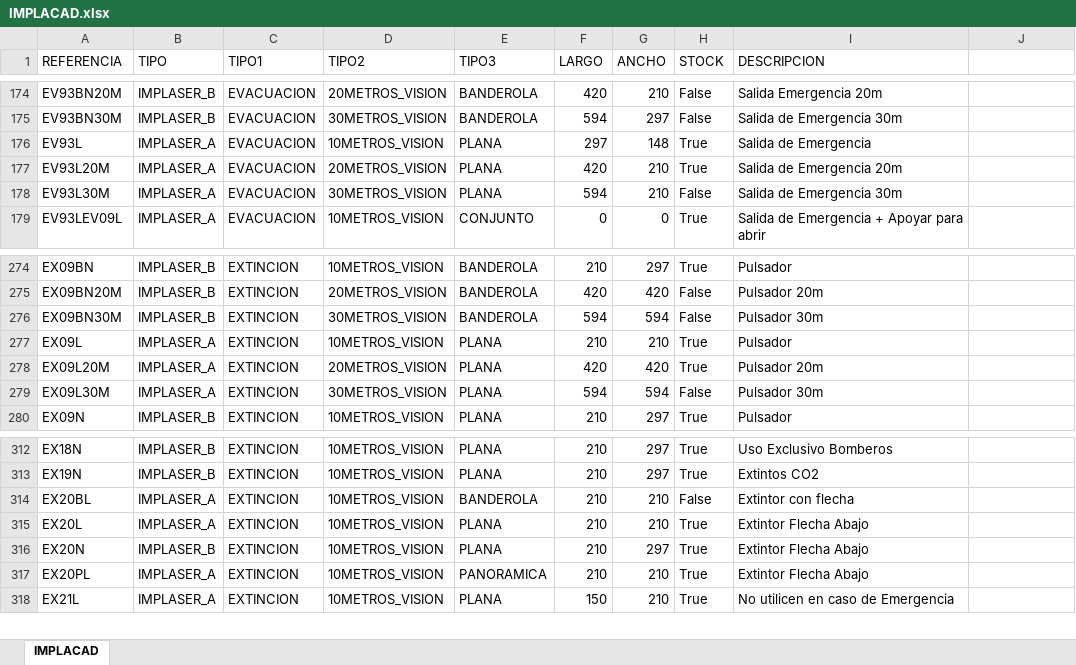
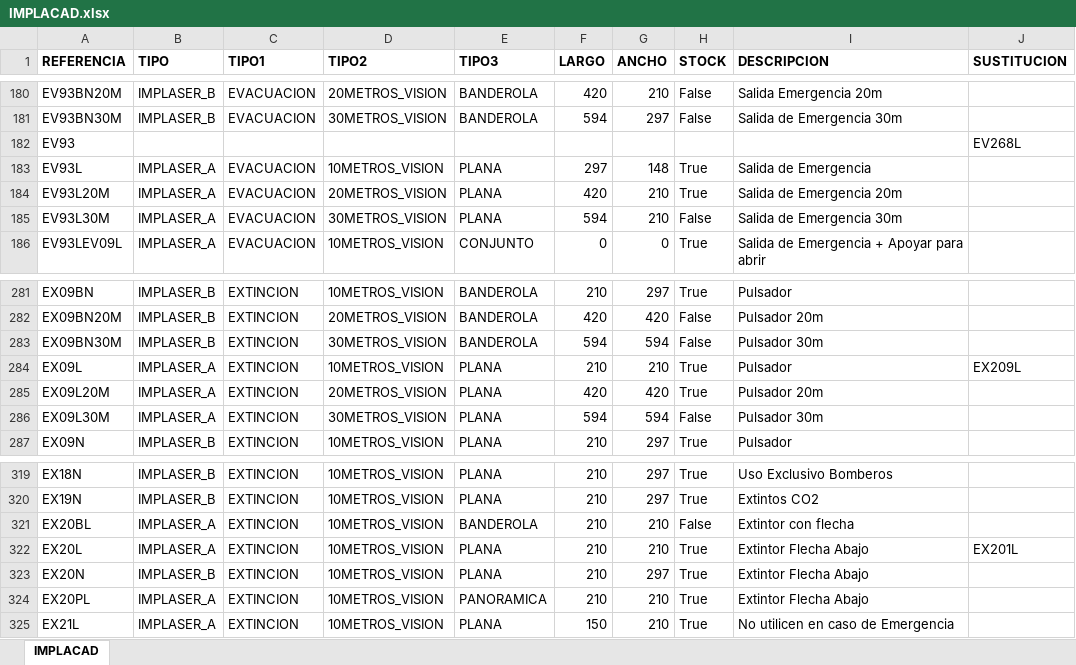
Before and after one commit to 15831944/IMPLACAD2020, an Excel workbook: IMPLACAD2020/IMPLACAD.xlsx, sheet IMPLACAD, drawn as a sheet; only a part is shown, gaps mark what is left out; values as stored, in another font and other column widths than the file's, no borders; addresses are those after the commit; the diff covers the shown part only; the diff names each change by its address in the sheet, - before the commit and + after, or states it on an @@ line.

```diff
--- a/IMPLACAD2020/IMPLACAD.xlsx (sheet IMPLACAD)
+++ b/IMPLACAD2020/IMPLACAD.xlsx (sheet IMPLACAD)
-A1:I1 bold: off
+A1:I1 bold: on
-J1: (empty)
+J1: SUSTITUCION
+row 182: EV93 |  |  |  |  |  |  |  |  | EV268L
-J284 (SUSTITUCION): (empty)
+J284 (SUSTITUCION): EX209L
-J322 (SUSTITUCION): (empty)
+J322 (SUSTITUCION): EX201L
```
Also changed, not shown: 9 added rows and 10 edited cells elsewhere in this sheet, IMPLACAD2020/RECURSOS/IMPLACAD.xlsx, 7 other files.
